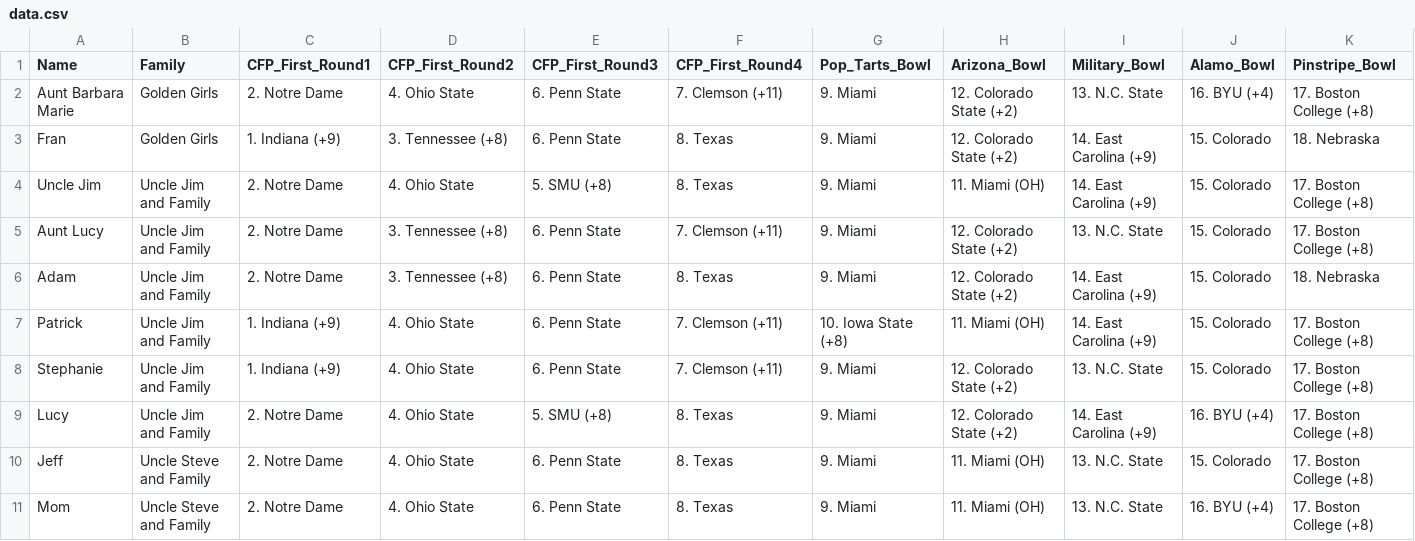
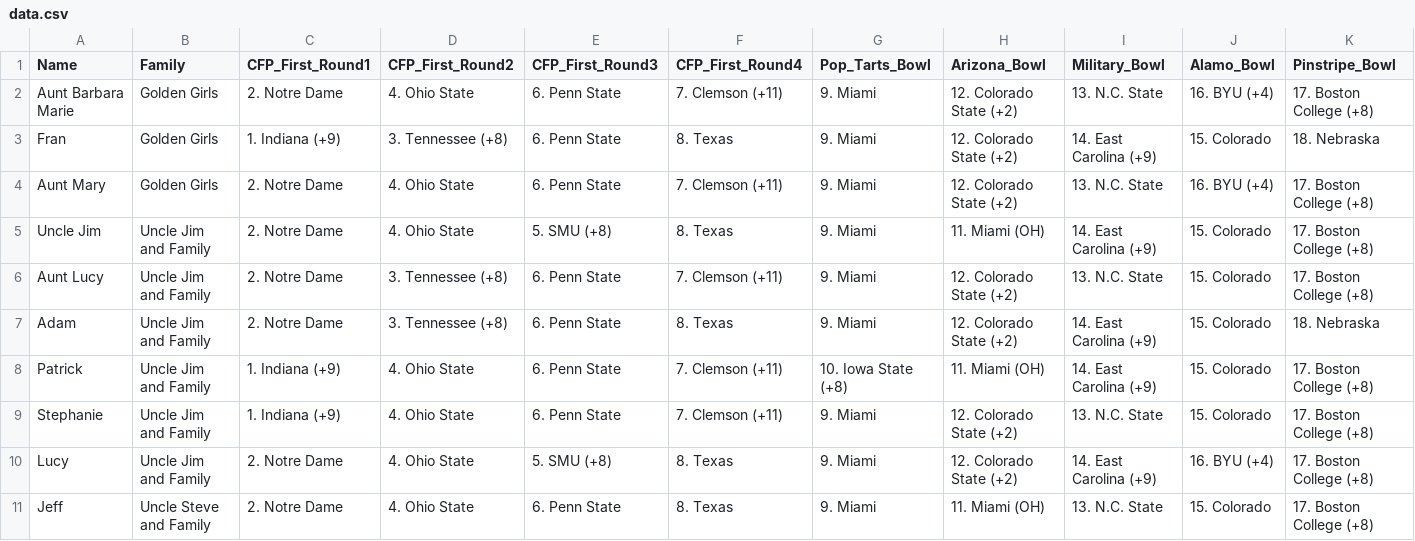
Before and after one commit to jgoett2/StreamlitTest, a CSV file: data.csv, drawn as a sheet; only a part is shown; the shorter side is filled out with more unchanged rows; rows hold the shown columns only; the diff names each change by its address in the sheet, - before the commit and + after, or states it on an @@ line.

Commit message:
updated entries

```diff
--- a/data.csv
+++ b/data.csv
+row 4: Aunt Mary | Golden Girls | 2. Notre Dame | 4. Ohio State | 6. Penn State | 7. Clemson (+11) | 9. Miami | 12. Colorado State (+2) | 13. N.C. State | 16. BYU (+4) | 17. Boston College (+8)
```
